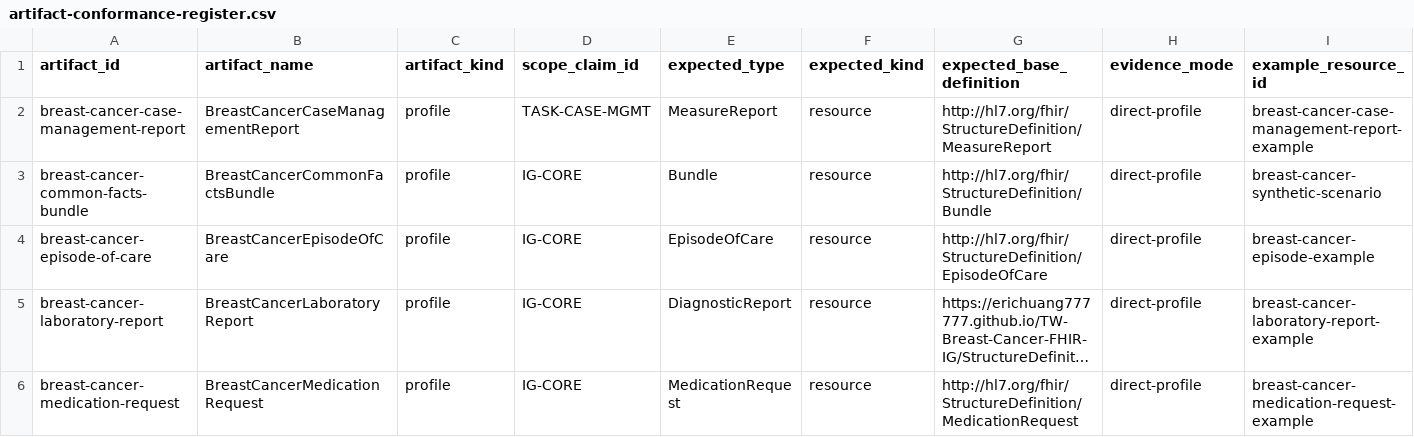
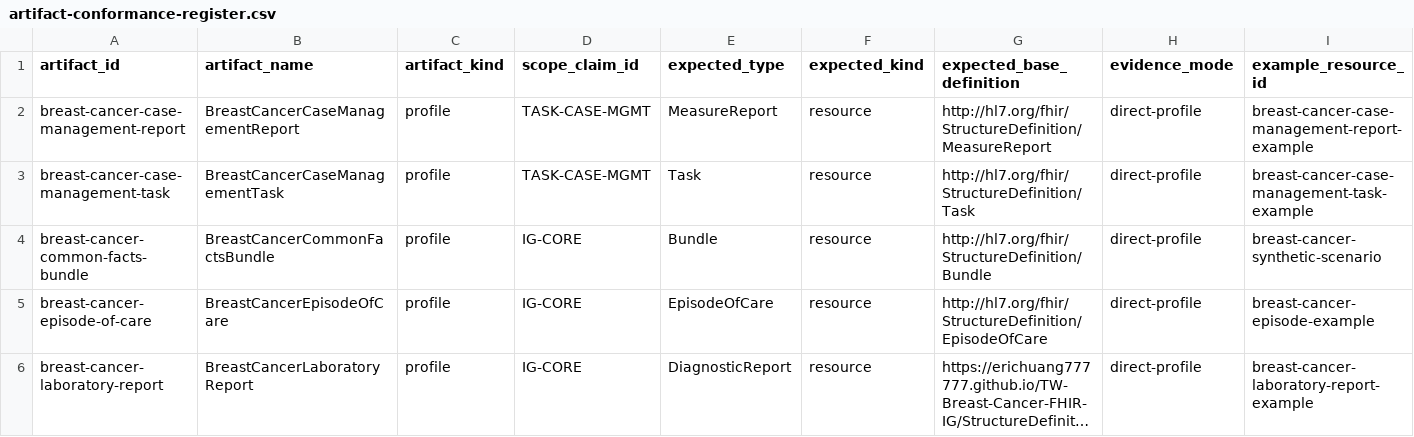
Before and after one commit to erichuang777777/TW-Breast-Cancer-FHIR-IG, a CSV file: mappings/publication/artifact-conformance-register.csv, drawn as a sheet; only a part is shown; the shorter side is filled out with more unchanged rows; long unchanged cells end in …; rows hold the shown columns only; the diff names each change by its address in the sheet, - before the commit and + after, or states it on an @@ line.

```diff
--- a/mappings/publication/artifact-conformance-register.csv
+++ b/mappings/publication/artifact-conformance-register.csv
+row 3: breast-cancer-case-management-task | BreastCancerCaseManagementTask | profile | TASK-CASE-MGMT | Task | resource | http://hl7.org/fhir/StructureDefinition/Task | direct-profile | breast-cancer-case-management-task-example
```
Also changed, not shown: mappings/publication/canonical-version-policy-register.csv, mappings/publication/criterion-implementation-crosscheck.csv, 24 other files.
